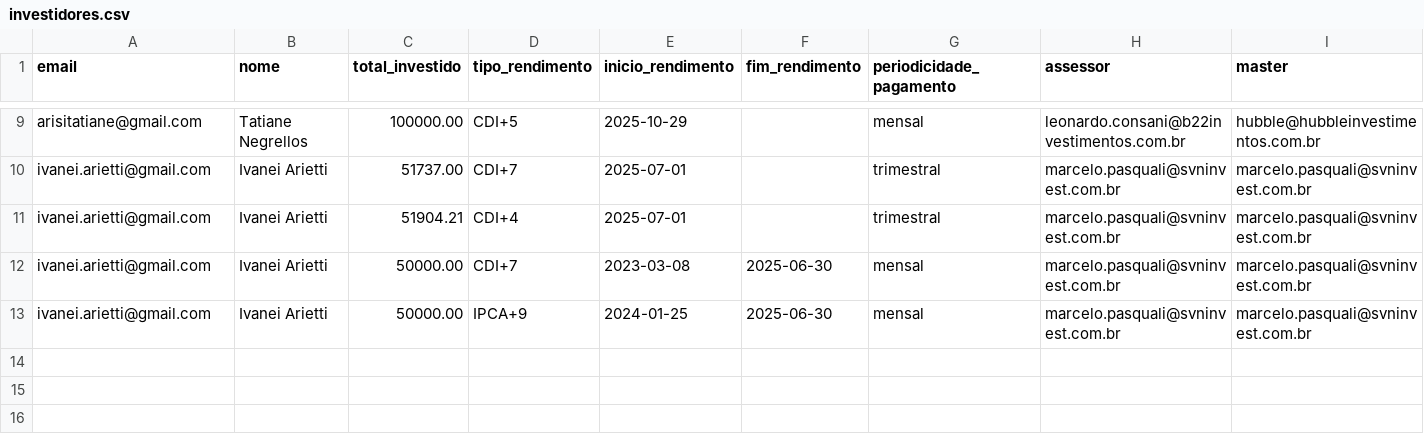
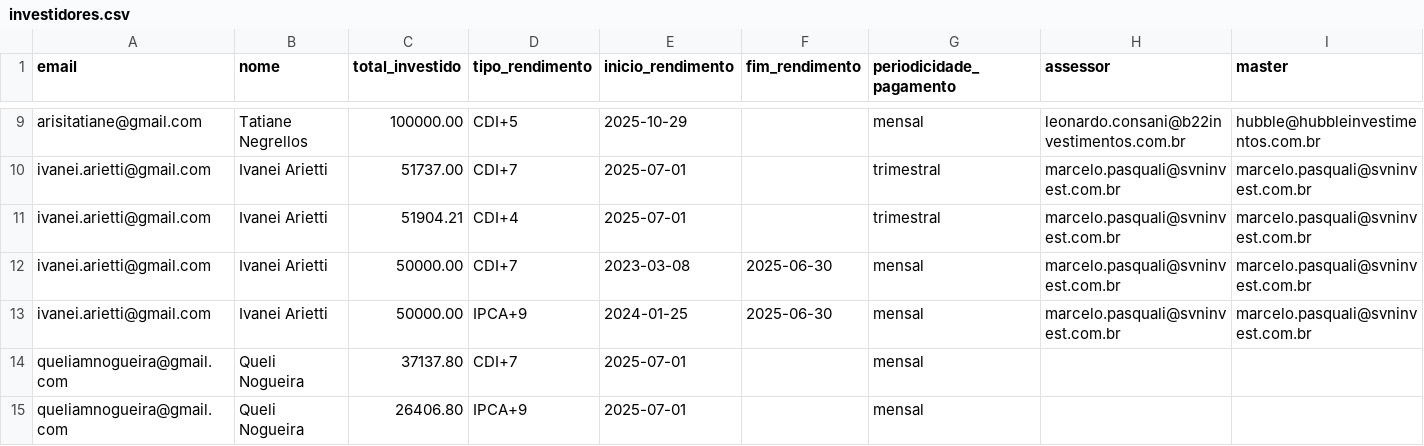
Before and after one commit to gcorrea01/portal-investidor, a CSV file: data/investidores.csv, drawn as a sheet; only a part is shown, gaps mark what is left out.

Commit message:
inclui Queli

```diff
--- a/data/investidores.csv
+++ b/data/investidores.csv
@@ -13 +13,3 @@ ivanei.arietti@gmail.com,Ivanei Arietti,50000.00,CDI+7,2023-03-08,2025-06-30,men
 ivanei.arietti@gmail.com,Ivanei Arietti,50000.00,IPCA+9,2024-01-25,2025-06-30,mensal,marcelo.pasquali@svninvest.com.br,marcelo.pasquali@svninvest.com.br
+queliamnogueira@gmail.com, Queli Nogueira, 37137.80, CDI+7, 2025-07-01,,mensal,,
+queliamnogueira@gmail.com, Queli Nogueira, 26406.80, IPCA+9, 2025-07-01,,mensal,,
```
